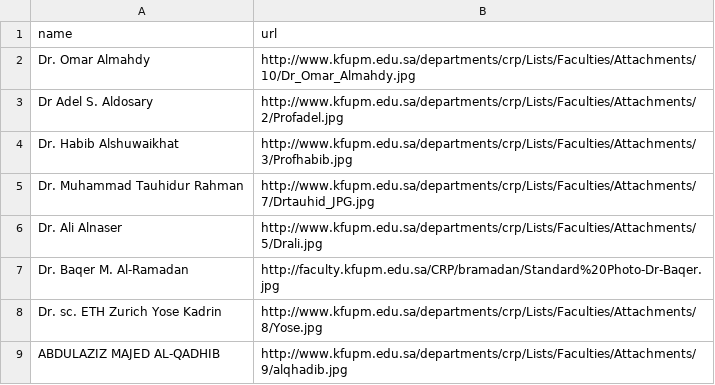
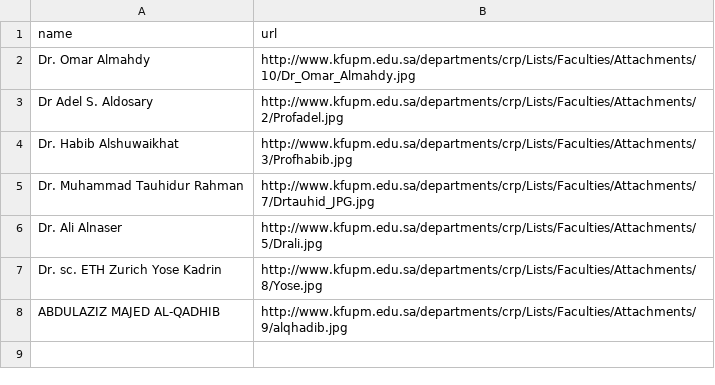
Before and after one commit to petroly-initiative/petroly-django, a CSV file: data/CRP.csv, drawn as a sheet; the diff names each change by its address in the sheet, - before the commit and + after, or states it on an @@ line.

Commit message:
reomve dublicate

```diff
--- a/data/CRP.csv
+++ b/data/CRP.csv
-row 7: Dr. Baqer M. Al-Ramadan | http://faculty.kfupm.edu.sa/CRP/bramadan/Standard%20Photo-Dr-Baqer.jpg
```
